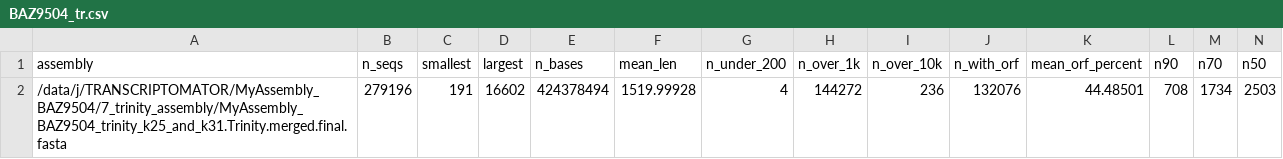
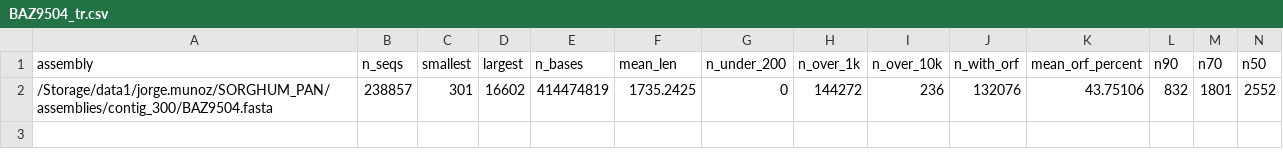
Before and after one commit to jomare1188/SORGHUM_PAN, a CSV file: transrate_plot/data/BAZ9504_tr.csv, drawn as a sheet; only a part is shown; removed rows and columns are numbered as before the commit, all else as after; rows hold the shown columns only; the diff names each change by its address in the sheet, - before the commit and + after, or states it on an @@ line.

```diff
--- a/transrate_plot/data/BAZ9504_tr.csv
+++ b/transrate_plot/data/BAZ9504_tr.csv
-row 2: /data/j/TRANSCRIPTOMATOR/MyAssembly_BAZ9504/7_trinity_assembly/MyAssembly_BAZ9504_trinity_k25_and_k31.Trinity.merged.final.fasta | 279196 | 191 | 16602 | 424378494 | 1519.99928 | 4 | 144272 | 236 | 132076 | 44.48501 | 708 | 1734 | 2503
+row 2: /Storage/data1/jorge.munoz/SORGHUM_PAN/assemblies/contig_300/BAZ9504.fasta | 238857 | 301 | 16602 | 414474819 | 1735.2425 | 0 | 144272 | 236 | 132076 | 43.75106 | 832 | 1801 | 2552
```
Also changed, not shown: transrate_plot/data/DKS-3707_tr.csv, transrate_plot/data/NSL365694_tr.csv, 28 other files.
